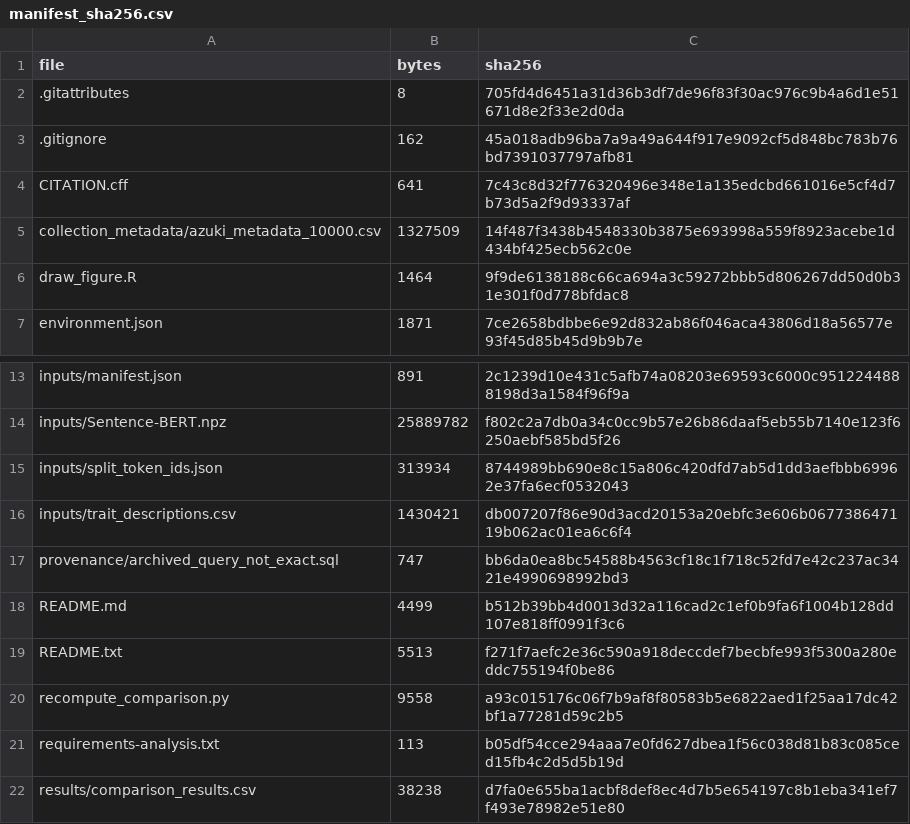
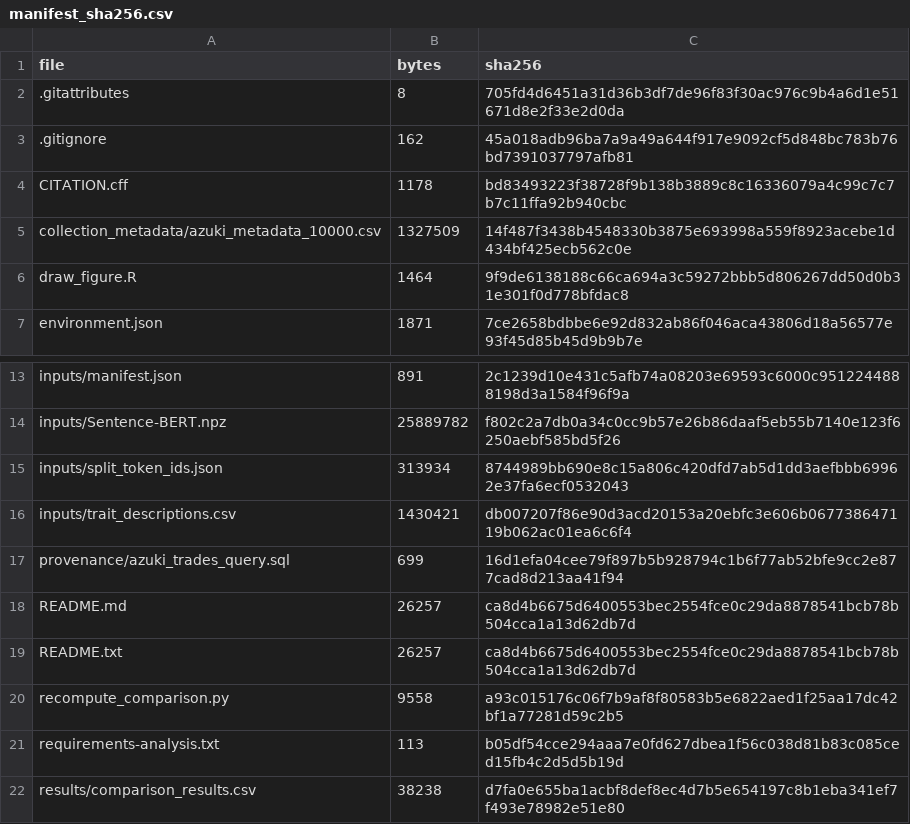
Before and after one commit to geuncheollee/AzukiWordEmbedding, a CSV file: manifest_sha256.csv, drawn as a sheet; only a part is shown, gaps mark what is left out; removed rows and columns are numbered as before the commit, all else as after; the diff names each change by its address in the sheet, - before the commit and + after, or states it on an @@ line.

Commit message:
Update AI Application documentation and Azuki retrieval SQL

```diff
--- a/manifest_sha256.csv
+++ b/manifest_sha256.csv
-B4 (bytes): 641
+B4 (bytes): 1178
-C4 (sha256): 7c43c8d32f776320496e348e1a135edcbd661016e5cf4d7b73d5a2f9d93337af
+C4 (sha256): bd83493223f38728f9b138b3889c8c16336079a4c99c7c7b7c11ffa92b940cbc
-row 17: provenance/archived_query_not_exact.sql | 747 | bb6da0ea8bc54588b4563cf18c1f718c52fd7e42c237ac3421e4990698992bd3
+row 17: provenance/azuki_trades_query.sql | 699 | 16d1efa04cee79f897b5b928794c1b6f77ab52bfe9cc2e877cad8d213aa41f94
-B18 (bytes): 4499
+B18 (bytes): 26257
-C18 (sha256): b512b39bb4d0013d32a116cad2c1ef0b9fa6f1004b128dd107e818ff0991f3c6
+C18 (sha256): ca8d4b6675d6400553bec2554fce0c29da8878541bcb78b504cca1a13d62db7d
-B19 (bytes): 5513
+B19 (bytes): 26257
-C19 (sha256): f271f7aefc2e36c590a918deccdef7becbfe993f5300a280eddc755194f0be86
+C19 (sha256): ca8d4b6675d6400553bec2554fce0c29da8878541bcb78b504cca1a13d62db7d
```
Also changed, not shown: 5 other files.
